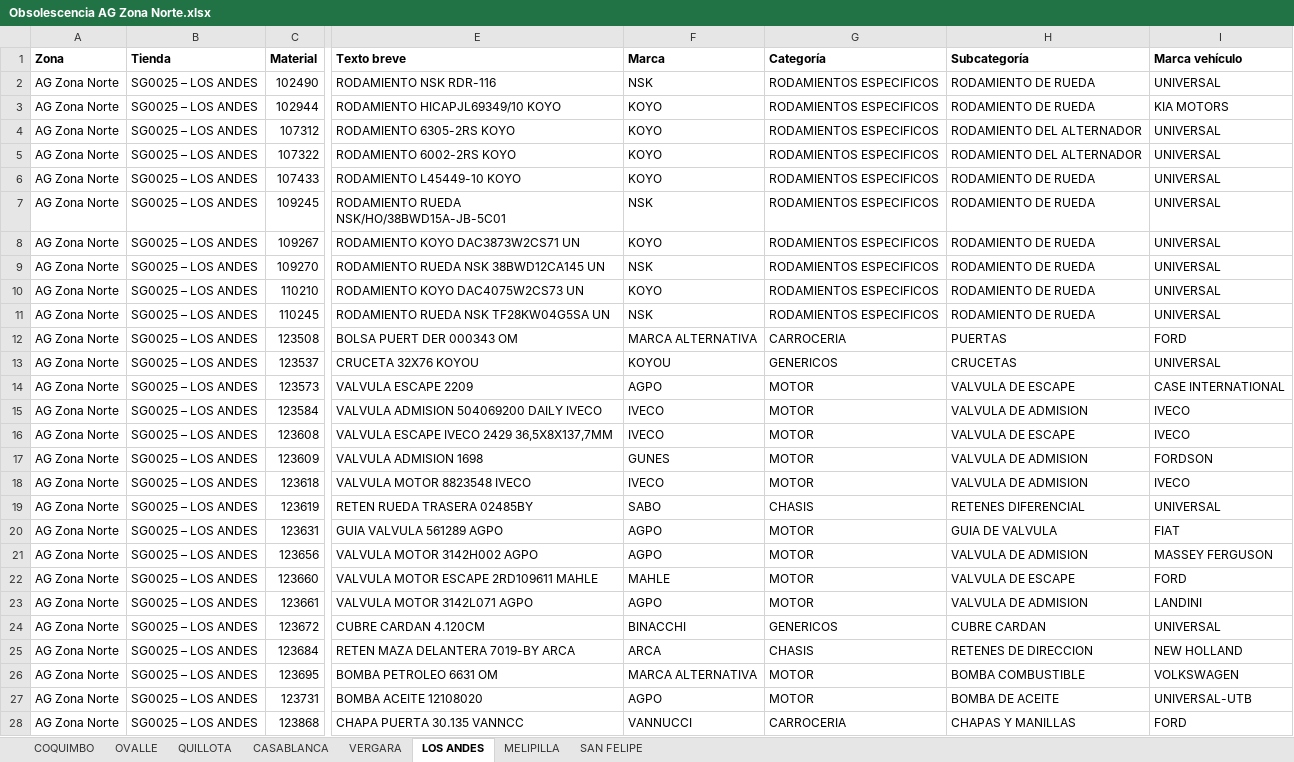
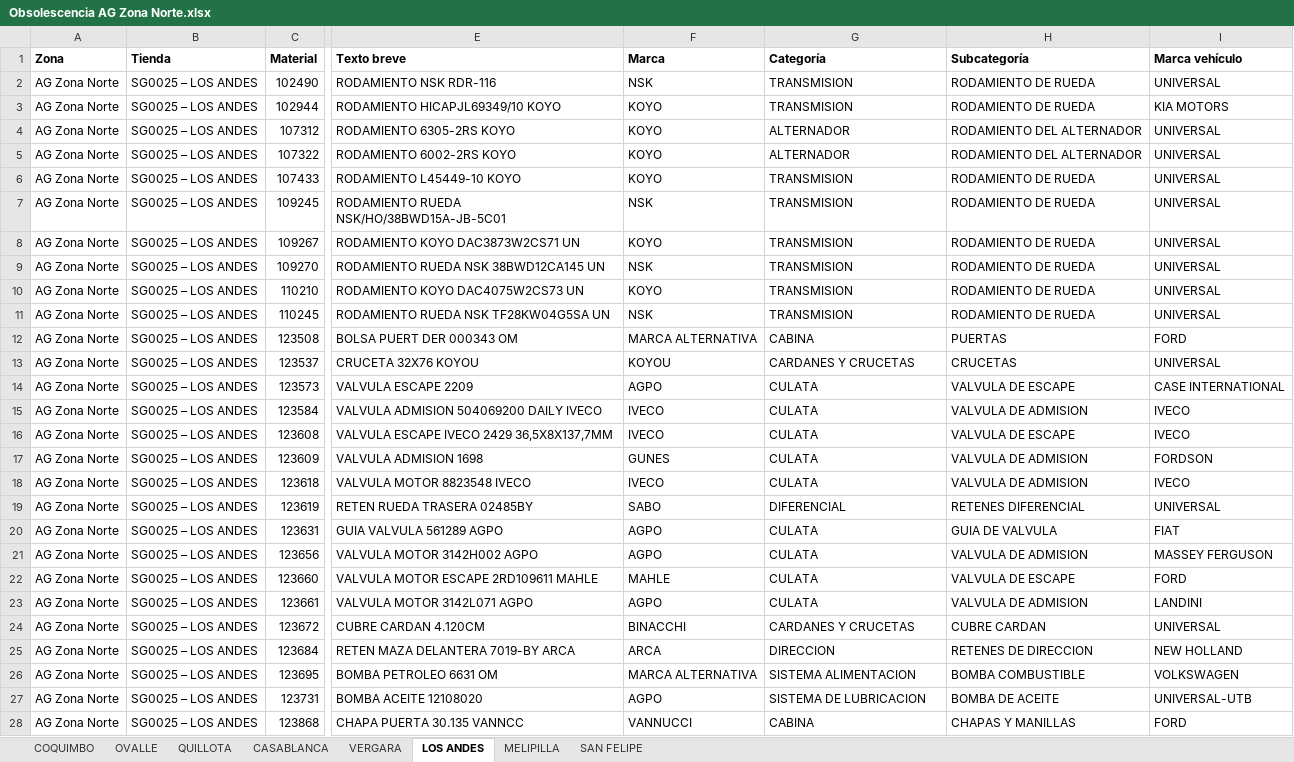
Before and after one commit to niicoeaston/Obsolescencia_AgroPlanet, an Excel workbook: descargas/Obsolescencia AG Zona Norte.xlsx, sheet LOS ANDES, drawn as a sheet; only a part is shown, gaps mark what is left out; values as stored, in another font and other column widths than the file's, no borders; the diff covers the shown part only; the diff names each change by its address in the sheet, - before the commit and + after, or states it on an @@ line.

```diff
--- a/descargas/Obsolescencia AG Zona Norte.xlsx (sheet LOS ANDES)
+++ b/descargas/Obsolescencia AG Zona Norte.xlsx (sheet LOS ANDES)
-G2:G3 (Categoría): RODAMIENTOS ESPECIFICOS
+G2:G3 (Categoría): TRANSMISION
-G4:G5 (Categoría): RODAMIENTOS ESPECIFICOS
+G4:G5 (Categoría): ALTERNADOR
-G6:G11 (Categoría): RODAMIENTOS ESPECIFICOS
+G6:G11 (Categoría): TRANSMISION
-G12 (Categoría): CARROCERIA
+G12 (Categoría): CABINA
-G13 (Categoría): GENERICOS
+G13 (Categoría): CARDANES Y CRUCETAS
-G14:G18 (Categoría): MOTOR
+G14:G18 (Categoría): CULATA
-G19 (Categoría): CHASIS
+G19 (Categoría): DIFERENCIAL
-G20:G23 (Categoría): MOTOR
+G20:G23 (Categoría): CULATA
-G24 (Categoría): GENERICOS
+G24 (Categoría): CARDANES Y CRUCETAS
-G25 (Categoría): CHASIS
+G25 (Categoría): DIRECCION
-G26 (Categoría): MOTOR
+G26 (Categoría): SISTEMA ALIMENTACION
-G27 (Categoría): MOTOR
+G27 (Categoría): SISTEMA DE LUBRICACION
-G28 (Categoría): CARROCERIA
+G28 (Categoría): CABINA
```
Also changed, not shown: 895 edited cells elsewhere in this sheet, sheet SAN FELIPE, sheet OVALLE, sheet VERGARA, sheet QUILLOTA, sheet MELIPILLA, sheet CASABLANCA, 1 more sheet, descargas/Obsolescencia AG Zona Centro.xlsx, descargas/Obsolescencia AG Zona Sur.xlsx, 1 other file.
